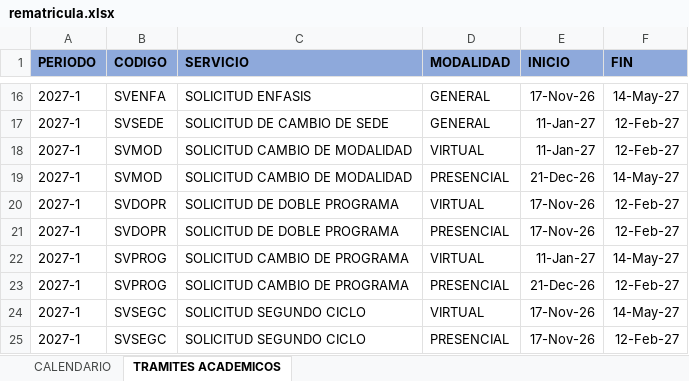
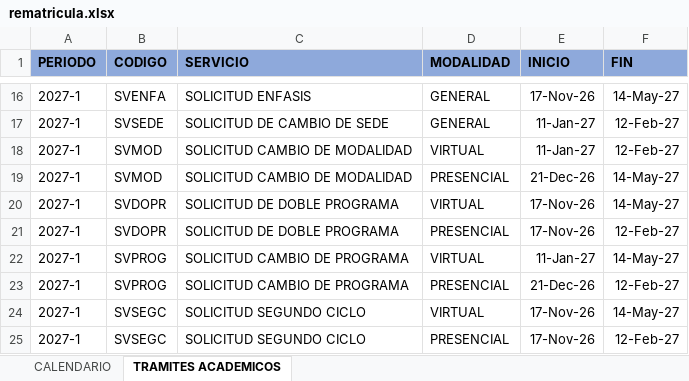
Before and after one commit to Mauro8g/calendario-rematricula-poli, an Excel workbook: rematricula.xlsx, sheet TRAMITES ACADEMICOS, drawn as a sheet; only a part is shown, gaps mark what is left out; values as stored, in another font and other column widths than the file's, no borders; the diff covers the shown part only; the diff names each change by its address in the sheet, - before the commit and + after, or states it on an @@ line.

```diff
--- a/rematricula.xlsx (sheet TRAMITES ACADEMICOS)
+++ b/rematricula.xlsx (sheet TRAMITES ACADEMICOS)
-F20 (FIN): 12-Feb-27
+F20 (FIN): 14-May-27
```
Also changed, not shown: 24 hidden or unhidden rows elsewhere in this sheet.
